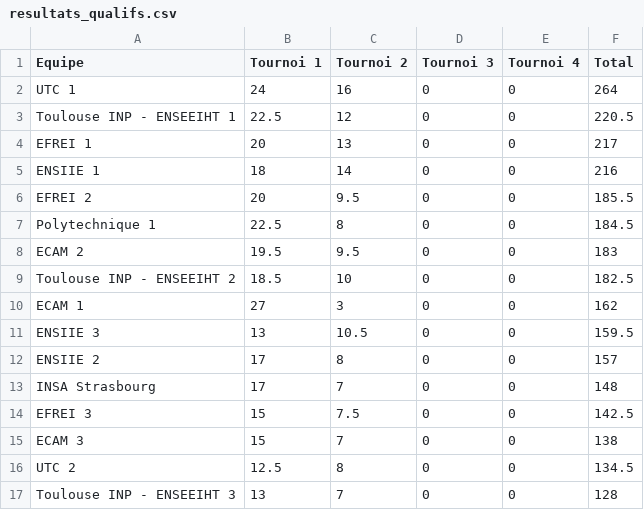
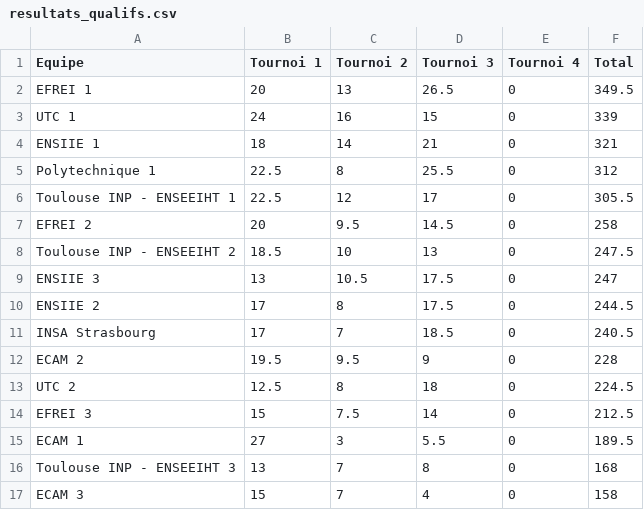
Before and after one commit to life-echecs/life-echecs.github.io, a CSV file: _data/tournaments/2025/resultats_qualifs.csv, drawn as a sheet; only a part is shown; the diff covers the shown part only.

Commit message:
res qualif3

```diff
--- a/_data/tournaments/2025/resultats_qualifs.csv
+++ b/_data/tournaments/2025/resultats_qualifs.csv
@@ -1,17 +1,17 @@
 Equipe,Tournoi 1,Tournoi 2,Tournoi 3,Tournoi 4,Total
-UTC 1,24,16,0,0,264
-Toulouse INP - ENSEEIHT 1,22.5,12,0,0,220.5
-EFREI 1,20,13,0,0,217
-ENSIIE 1,18,14,0,0,216
-EFREI 2,20,9.5,0,0,185.5
-Polytechnique 1,22.5,8,0,0,184.5
-ECAM 2,19.5,9.5,0,0,183
-Toulouse INP - ENSEEIHT 2,18.5,10,0,0,182.5
-ECAM 1,27,3,0,0,162
-ENSIIE 3,13,10.5,0,0,159.5
-ENSIIE 2,17,8,0,0,157
-INSA Strasbourg,17,7,0,0,148
-EFREI 3,15,7.5,0,0,142.5
-ECAM 3,15,7,0,0,138
-UTC 2,12.5,8,0,0,134.5
-Toulouse INP - ENSEEIHT 3,13,7,0,0,128
+EFREI 1,20,13,26.5,0,349.5
+UTC 1,24,16,15,0,339
+ENSIIE 1,18,14,21,0,321
+Polytechnique 1,22.5,8,25.5,0,312
+Toulouse INP - ENSEEIHT 1,22.5,12,17,0,305.5
+EFREI 2,20,9.5,14.5,0,258
+Toulouse INP - ENSEEIHT 2,18.5,10,13,0,247.5
+ENSIIE 3,13,10.5,17.5,0,247
+ENSIIE 2,17,8,17.5,0,244.5
+INSA Strasbourg,17,7,18.5,0,240.5
+ECAM 2,19.5,9.5,9,0,228
+UTC 2,12.5,8,18,0,224.5
+EFREI 3,15,7.5,14,0,212.5
+ECAM 1,27,3,5.5,0,189.5
+Toulouse INP - ENSEEIHT 3,13,7,8,0,168
+ECAM 3,15,7,4,0,158
```
Also changed, not shown: 4 added rows, 4 removed rows and 6 edited cells elsewhere in this file, 1 other file.
